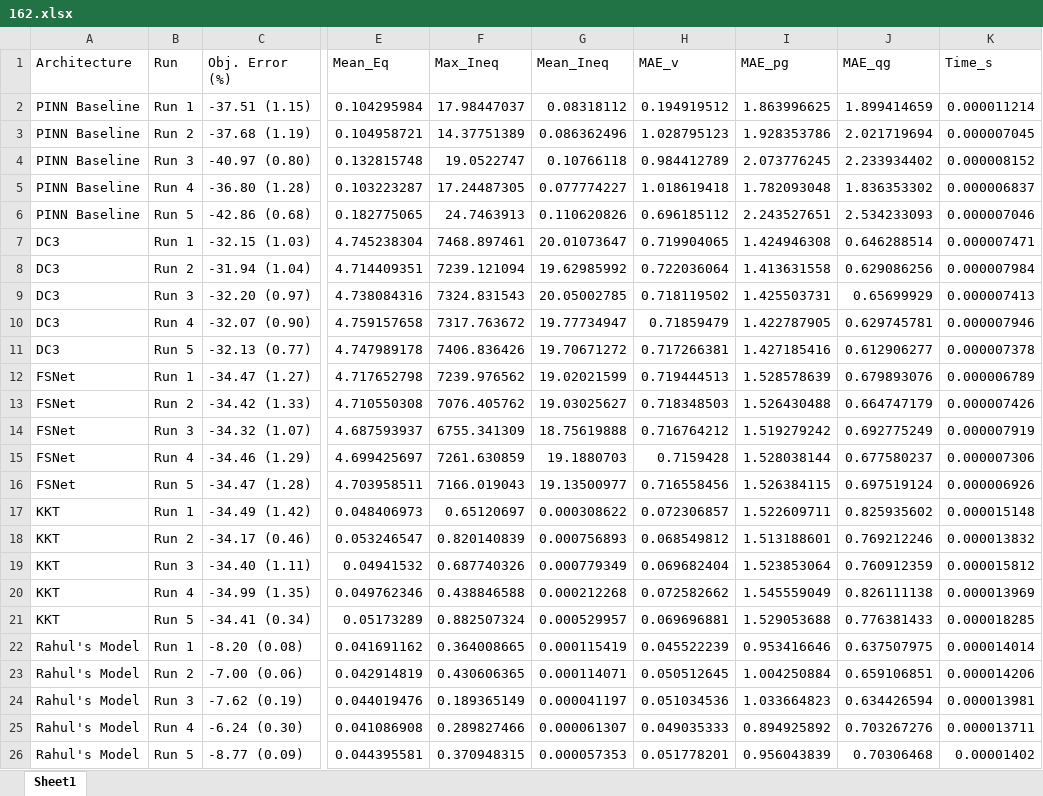
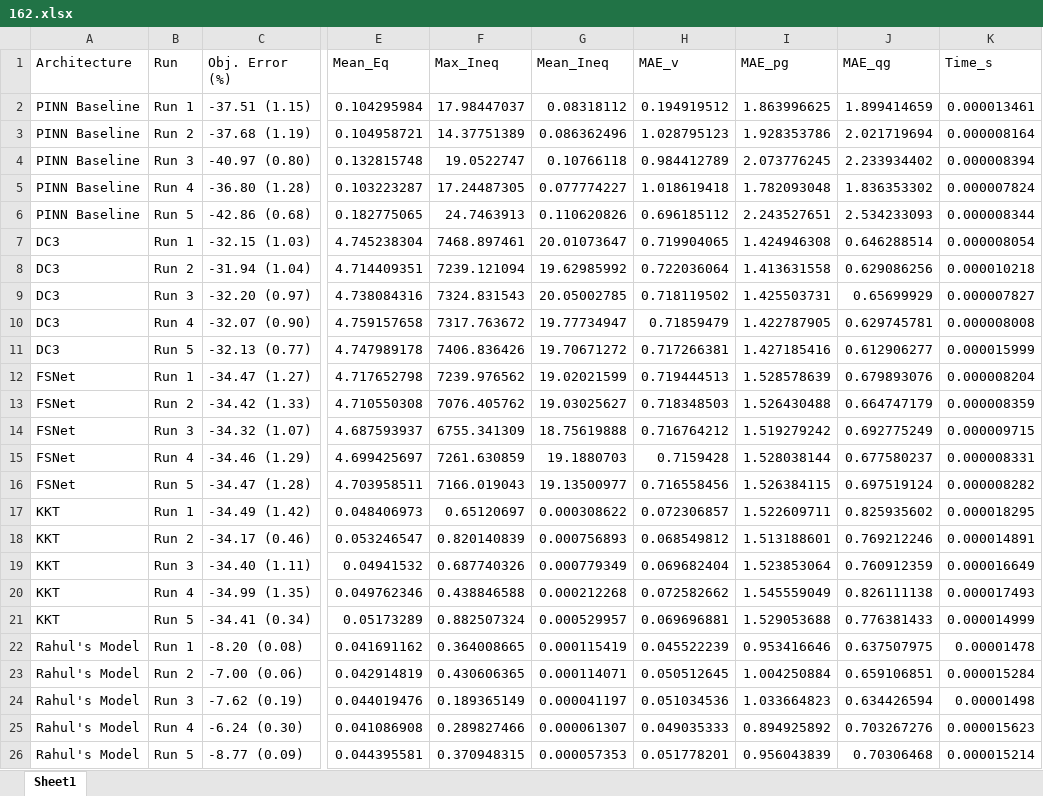
Before and after one commit to mdzalfirdausi/ACOPF-feasible, an Excel workbook: 162.xlsx, sheet Sheet1, drawn as a sheet; only a part is shown, gaps mark what is left out; values as stored, in another font and other column widths than the file's, no borders; the diff names each change by its address in the sheet, - before the commit and + after, or states it on an @@ line.

```diff
--- a/162.xlsx (sheet Sheet1)
+++ b/162.xlsx (sheet Sheet1)
-K2 (Time_s): 0.000011214
+K2 (Time_s): 0.000013461
-K3 (Time_s): 0.000007045
+K3 (Time_s): 0.000008164
-K4 (Time_s): 0.000008152
+K4 (Time_s): 0.000008394
-K5 (Time_s): 0.000006837
+K5 (Time_s): 0.000007824
-K6 (Time_s): 0.000007046
+K6 (Time_s): 0.000008344
-K7 (Time_s): 0.000007471
+K7 (Time_s): 0.000008054
-K8 (Time_s): 0.000007984
+K8 (Time_s): 0.000010218
-K9 (Time_s): 0.000007413
+K9 (Time_s): 0.000007827
-K10 (Time_s): 0.000007946
+K10 (Time_s): 0.000008008
-K11 (Time_s): 0.000007378
+K11 (Time_s): 0.000015999
-K12 (Time_s): 0.000006789
+K12 (Time_s): 0.000008204
-K13 (Time_s): 0.000007426
+K13 (Time_s): 0.000008359
-K14 (Time_s): 0.000007919
+K14 (Time_s): 0.000009715
-K15 (Time_s): 0.000007306
+K15 (Time_s): 0.000008331
-K16 (Time_s): 0.000006926
+K16 (Time_s): 0.000008282
-K17 (Time_s): 0.000015148
+K17 (Time_s): 0.000018295
-K18 (Time_s): 0.000013832
+K18 (Time_s): 0.000014891
-K19 (Time_s): 0.000015812
+K19 (Time_s): 0.000016649
-K20 (Time_s): 0.000013969
+K20 (Time_s): 0.000017493
-K21 (Time_s): 0.000018285
+K21 (Time_s): 0.000014999
-K22 (Time_s): 0.000014014
+K22 (Time_s): 0.00001478
-K23 (Time_s): 0.000014206
+K23 (Time_s): 0.000015284
-K24 (Time_s): 0.000013981
+K24 (Time_s): 0.00001498
-K25 (Time_s): 0.000013711
+K25 (Time_s): 0.000015623
-K26 (Time_s): 0.00001402
+K26 (Time_s): 0.000015214
```
Also changed, not shown: 14.xlsx, 300.xlsx, 24 other files.
